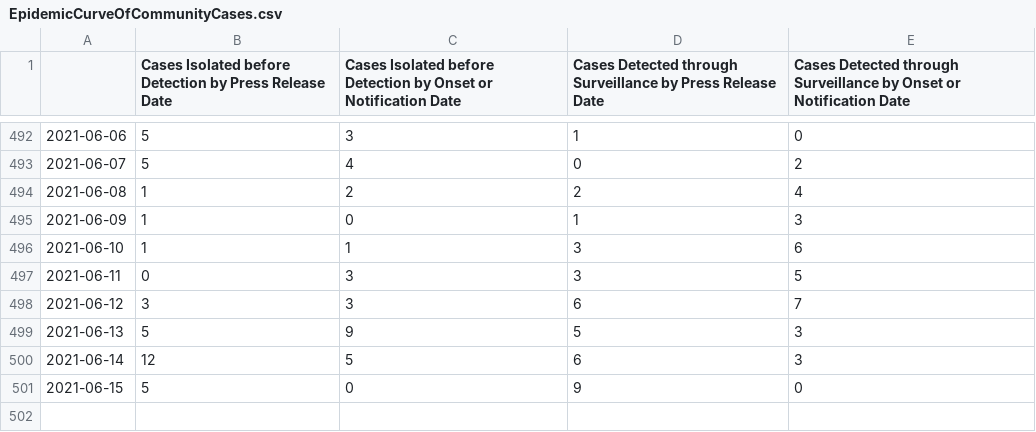
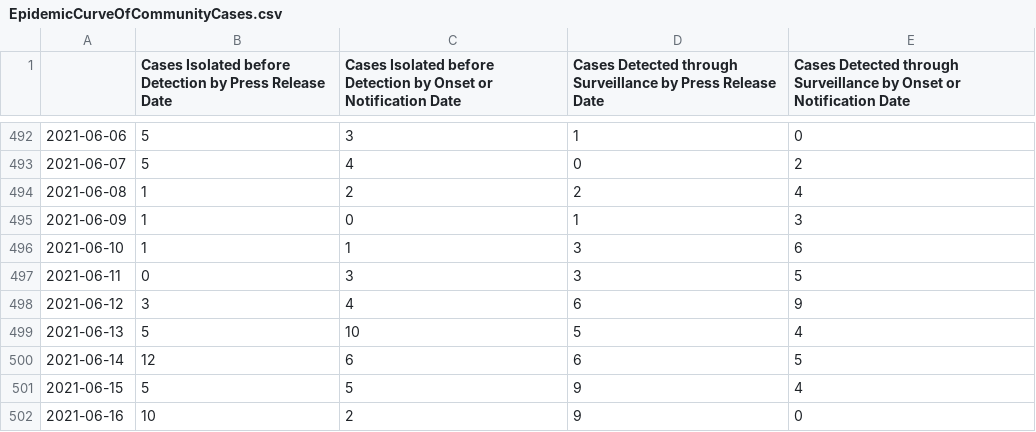
Before and after one commit to josesho/singapore-covid19-data, a CSV file: NumberOfCases/EpidemicCurveOfCommunityCases.csv, drawn as a sheet; only a part is shown, gaps mark what is left out.

```diff
--- a/NumberOfCases/EpidemicCurveOfCommunityCases.csv
+++ b/NumberOfCases/EpidemicCurveOfCommunityCases.csv
@@ -497,5 +497,6 @@
 2021-06-11,0,3,3,5
-2021-06-12,3,3,6,7
-2021-06-13,5,9,5,3
-2021-06-14,12,5,6,3
-2021-06-15,5,0,9,0
+2021-06-12,3,4,6,9
+2021-06-13,5,10,5,4
+2021-06-14,12,6,6,5
+2021-06-15,5,5,9,4
+2021-06-16,10,2,9,0
```
Also changed, not shown: CaseStatus/CaseStatus.csv, NumberOfCases/EpidemicSplitCurve.csv, 7 other files.
